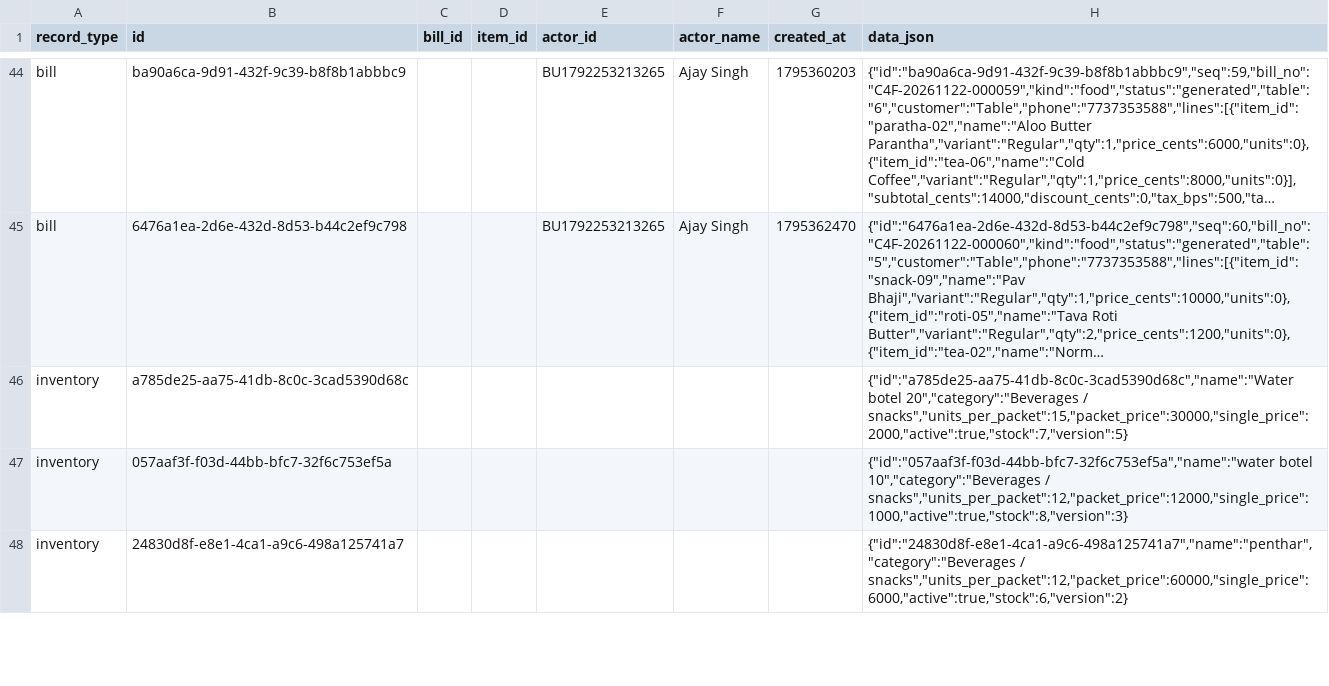
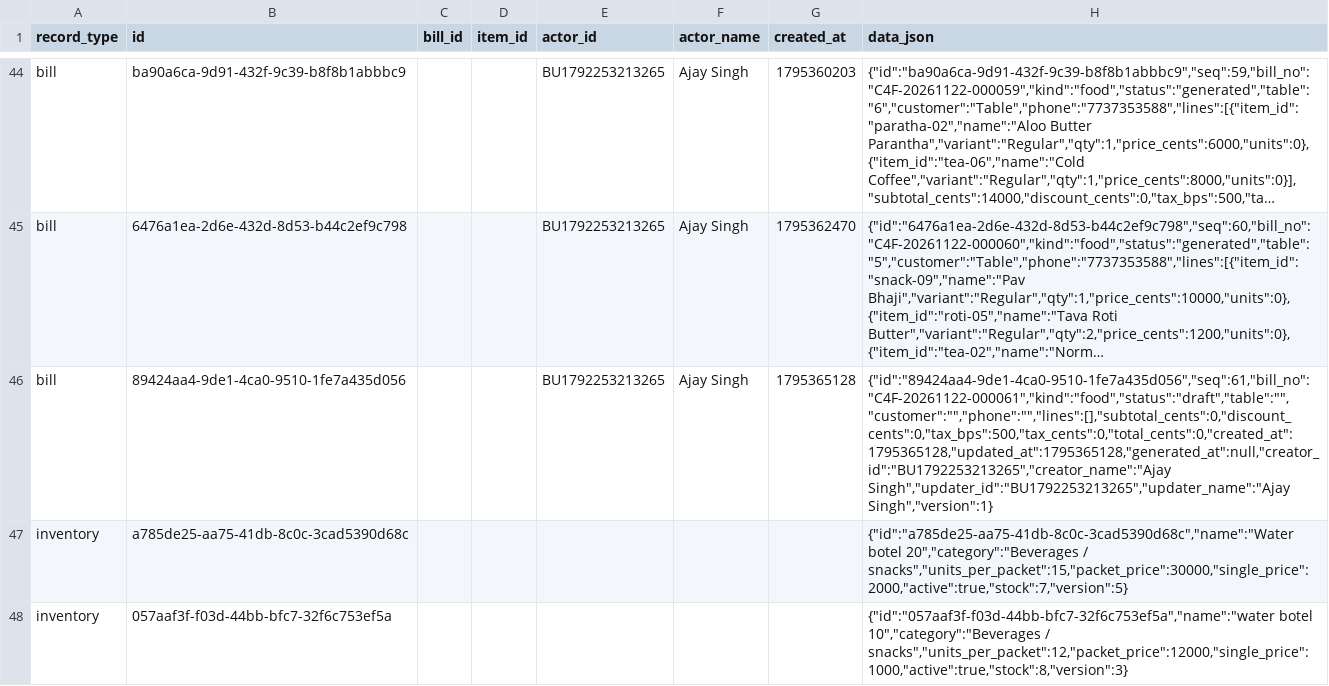
Before and after one commit to BRIJBHAN-SINGH234/call4all, a CSV file: data/billing-records.csv, drawn as a sheet; only a part is shown, gaps mark what is left out; the shorter side is filled out with more unchanged rows; long unchanged cells end in …; the diff covers the shown part only; the diff names each change by its address in the sheet, - before the commit and + after, or states it on an @@ line.

Commit message:
Update shared billing CSV [skip ci]

```diff
--- a/data/billing-records.csv
+++ b/data/billing-records.csv
+row 46: bill | 89424aa4-9de1-4ca0-9510-1fe7a435d056 |  |  | BU1792253213265 | Ajay Singh | 1795365128 | {"id":"89424aa4-9de1-4ca0-9510-1fe7a435d056","seq":61,"bill_no":"C4F-20261122-000061","kind":"food","status":"draft","table":"","customer":"","phone":"","lines":[],"subtotal_cents":0,"discount_cents":0,"tax_bps":500,"tax_cents":0,"total_cents":0,"created_at":1795365128,"updated_at":1795365128,"generated_at":null,"creator_id":"BU1792253213265","creator_name":"Ajay Singh","updater_id":"BU1792253213265","updater_name":"Ajay Singh","version":1}
```
Also changed, not shown: 2 added rows elsewhere in this file.
